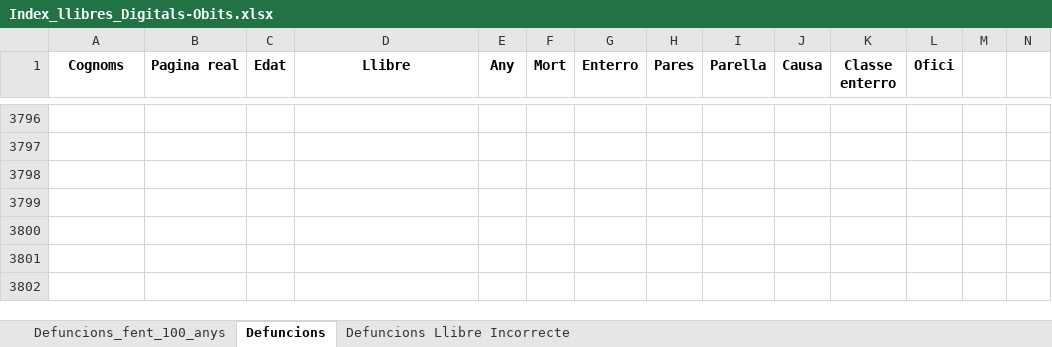
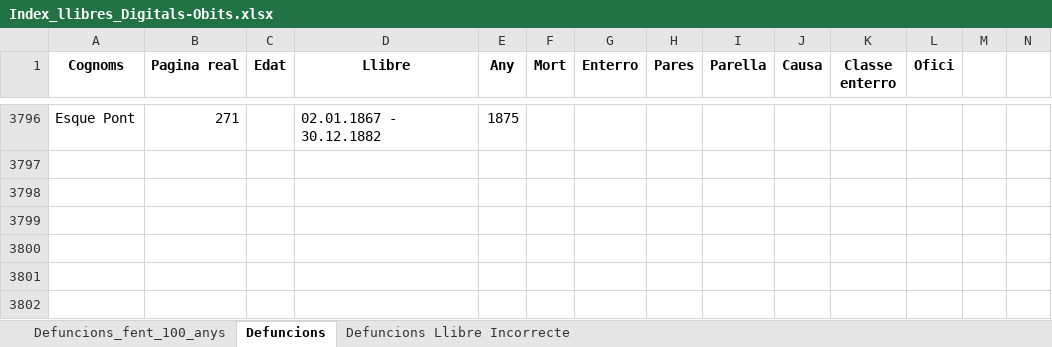
Before and after one commit to arbreFamiliar/DadesGenerals, an Excel workbook: Bisbats/Catalunya/Tarragona/Arbeca/Sagraments/Obits/Excel/Index_llibres_Digitals-Obits.xlsx, sheet Defuncions, drawn as a sheet; only a part is shown, gaps mark what is left out; values as stored, in another font and other column widths than the file's, no borders; the diff covers the shown part only; the diff names each change by its address in the sheet, - before the commit and + after, or states it on an @@ line.

```diff
--- a/Bisbats/Catalunya/Tarragona/Arbeca/Sagraments/Obits/Excel/Index_llibres_Digitals-Obits.xlsx (sheet Defuncions)
+++ b/Bisbats/Catalunya/Tarragona/Arbeca/Sagraments/Obits/Excel/Index_llibres_Digitals-Obits.xlsx (sheet Defuncions)
-row 3796: (empty)
+row 3796: Esque Pont | 271 |  | 02.01.1867 - 30.12.1882 | 1875
```
Also changed, not shown: 113 edited cells elsewhere in this sheet.
